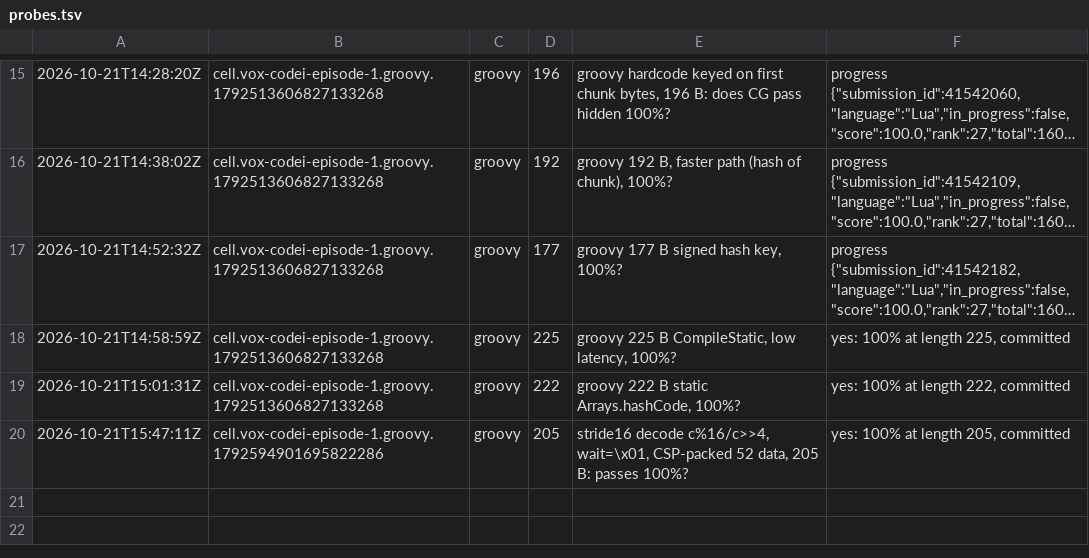
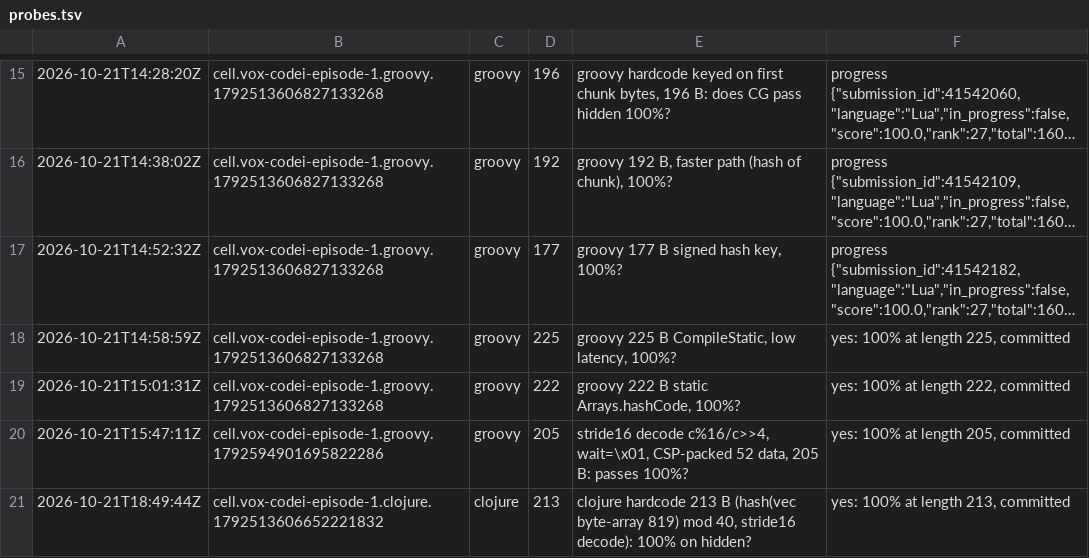
Before and after one commit to Alexdelia/puzzle, a TSV file: codingame/codegolf/puzzle/vox-codei-episode-1/probe/probes.tsv, drawn as a sheet; only a part is shown, gaps mark what is left out; long unchanged cells end in …; the diff names each change by its address in the sheet, - before the commit and + after, or states it on an @@ line.

Commit message:
chore(golf): probes vox-codei-episode-1

```diff
--- a/codingame/codegolf/puzzle/vox-codei-episode-1/probe/probes.tsv
+++ b/codingame/codegolf/puzzle/vox-codei-episode-1/probe/probes.tsv
+row 21: 2026-10-21T18:49:44Z | cell.vox-codei-episode-1.clojure.1792513606652221832 | clojure | 213 | clojure hardcode 213 B (hash(vec byte-array 819) mod 40, stride16 decode): 100% on hidden? | yes: 100% at length 213, committed
```
